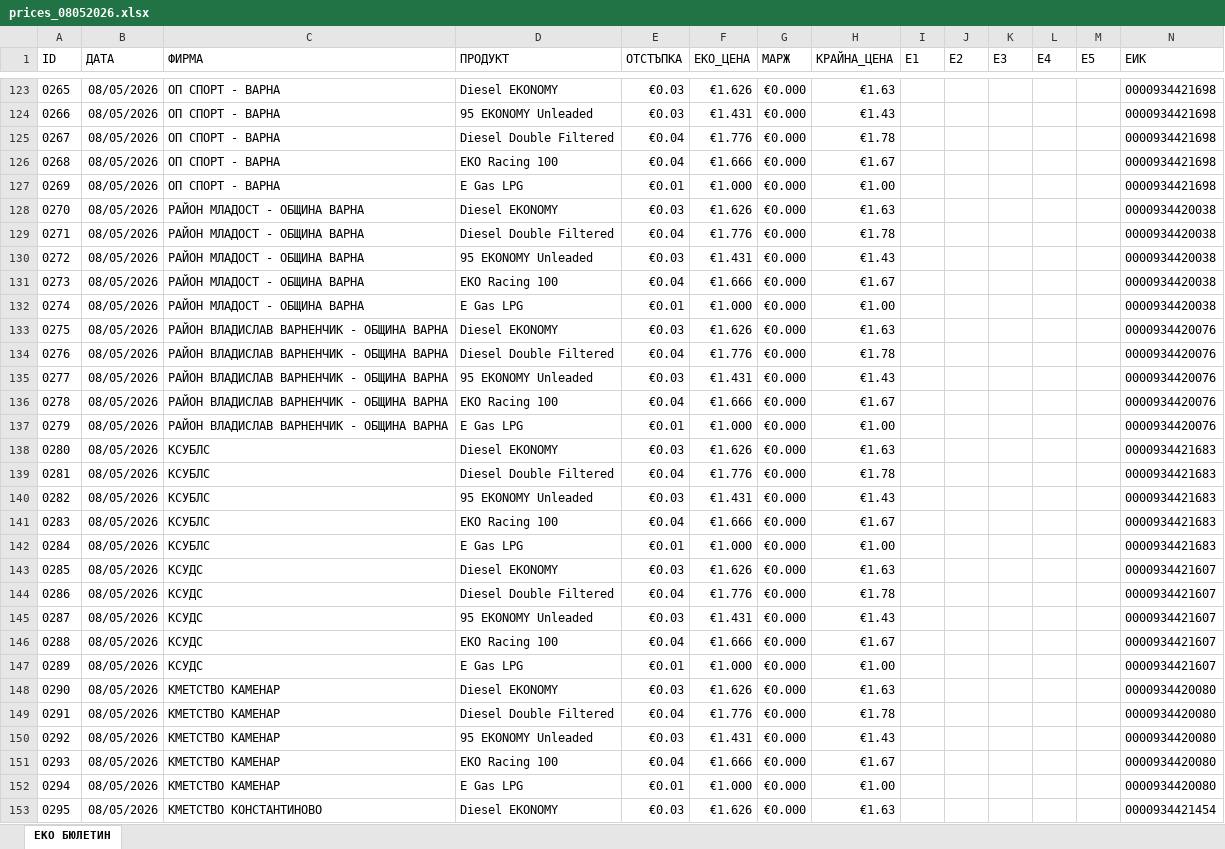
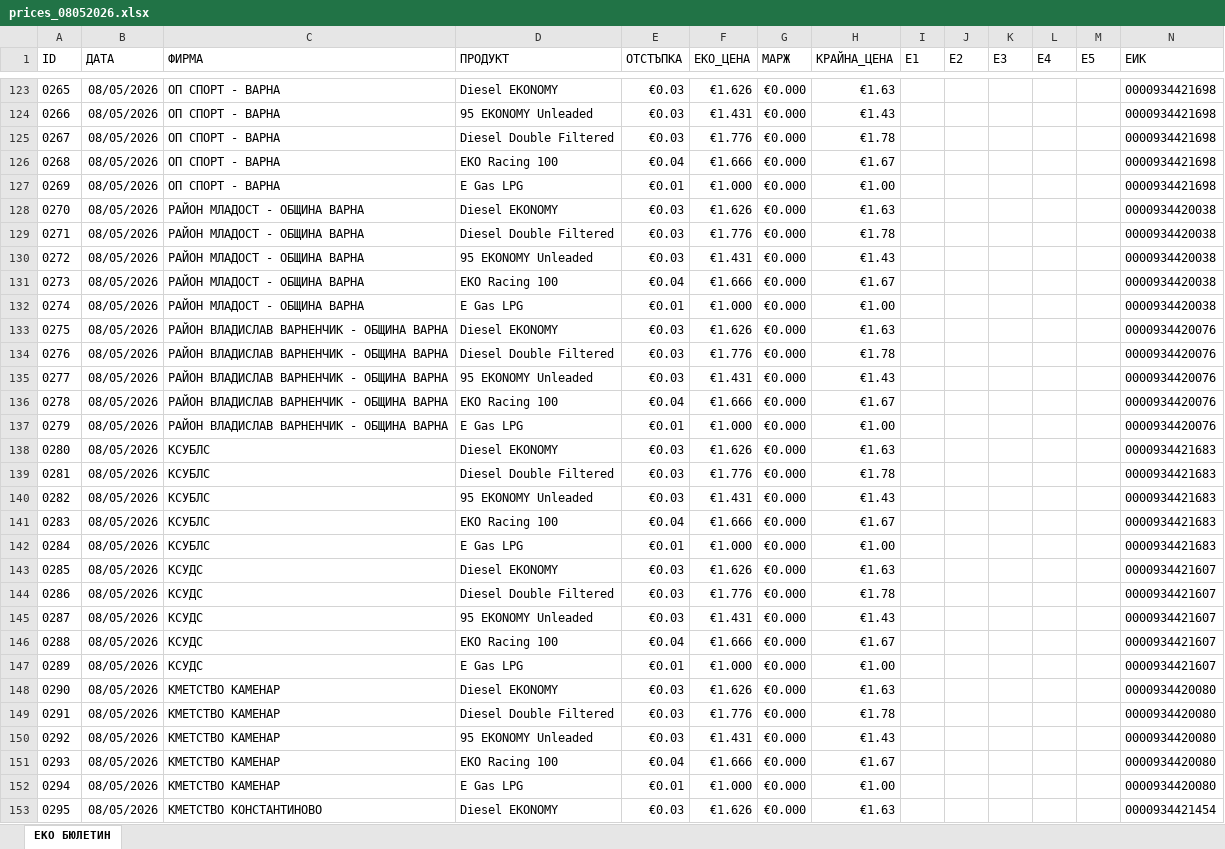
Before and after one commit to plamensve/eko, an Excel workbook: history_prices/MAY/prices_08052026.xlsx, sheet ЕКО БЮЛЕТИН, drawn as a sheet; only a part is shown, gaps mark what is left out; values as stored, in another font and other column widths than the file's, no borders; the diff covers the shown part only; the diff names each change by its address in the sheet, - before the commit and + after, or states it on an @@ line.

```diff
--- a/history_prices/MAY/prices_08052026.xlsx (sheet ЕКО БЮЛЕТИН)
+++ b/history_prices/MAY/prices_08052026.xlsx (sheet ЕКО БЮЛЕТИН)
-E125 (ОТСТЪПКА): €0.04
+E125 (ОТСТЪПКА): €0.03
-E129 (ОТСТЪПКА): €0.04
+E129 (ОТСТЪПКА): €0.03
-E134 (ОТСТЪПКА): €0.04
+E134 (ОТСТЪПКА): €0.03
-E139 (ОТСТЪПКА): €0.04
+E139 (ОТСТЪПКА): €0.03
-E144 (ОТСТЪПКА): €0.04
+E144 (ОТСТЪПКА): €0.03
-E149 (ОТСТЪПКА): €0.04
+E149 (ОТСТЪПКА): €0.03
```
Also changed, not shown: 25 edited cells elsewhere in this sheet, 3_PROJECT_DATA/cards.xlsx, A_FINAL_RESULT/eko_transactions.xlsx, 6 other files.
